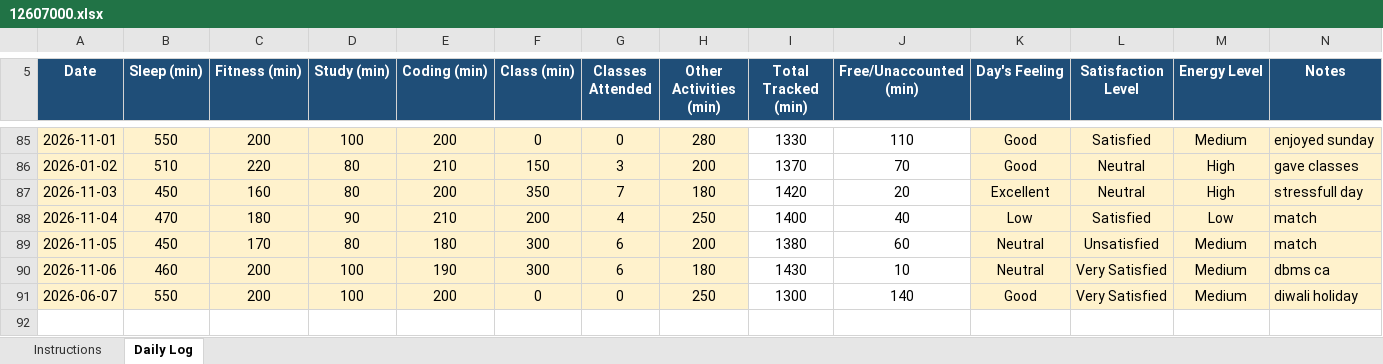
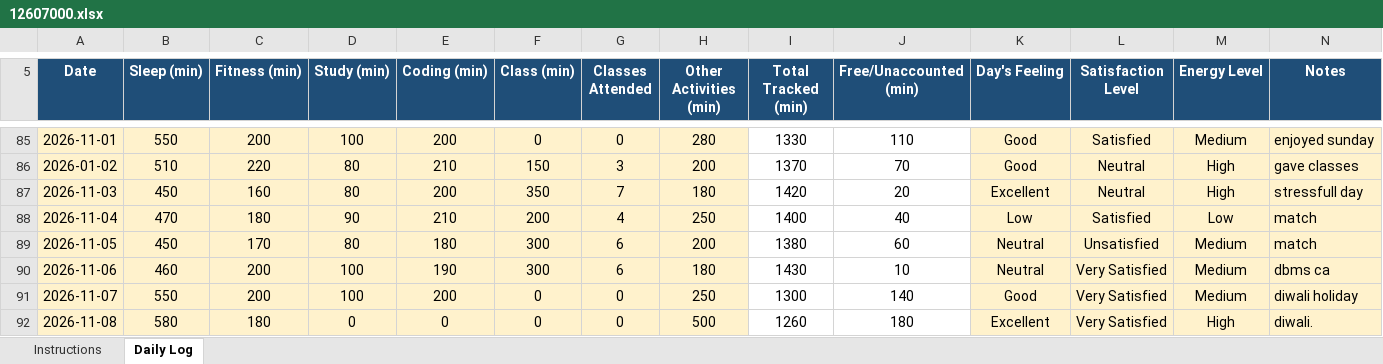
Before and after one commit to AbrarFayazBhat/12607000-Abrar-Fayaz-Bhat, an Excel workbook: 12607000.xlsx, sheet Daily Log, drawn as a sheet; only a part is shown, gaps mark what is left out; values as stored, in another font and other column widths than the file's, no borders; conditional formats not drawn; the diff names each change by its address in the sheet, - before the commit and + after, or states it on an @@ line.

Commit message:
Day 53

```diff
--- a/12607000.xlsx (sheet Daily Log)
+++ b/12607000.xlsx (sheet Daily Log)
-A91 (Date): 2026-06-07
+A91 (Date): 2026-11-07
+row 92: 2026-11-08 | 580 | 180 | 0 | 0 | 0 | 0 | 500 | 1260 | 180 | Excellent | Very Satisfied | High | diwali.
```
